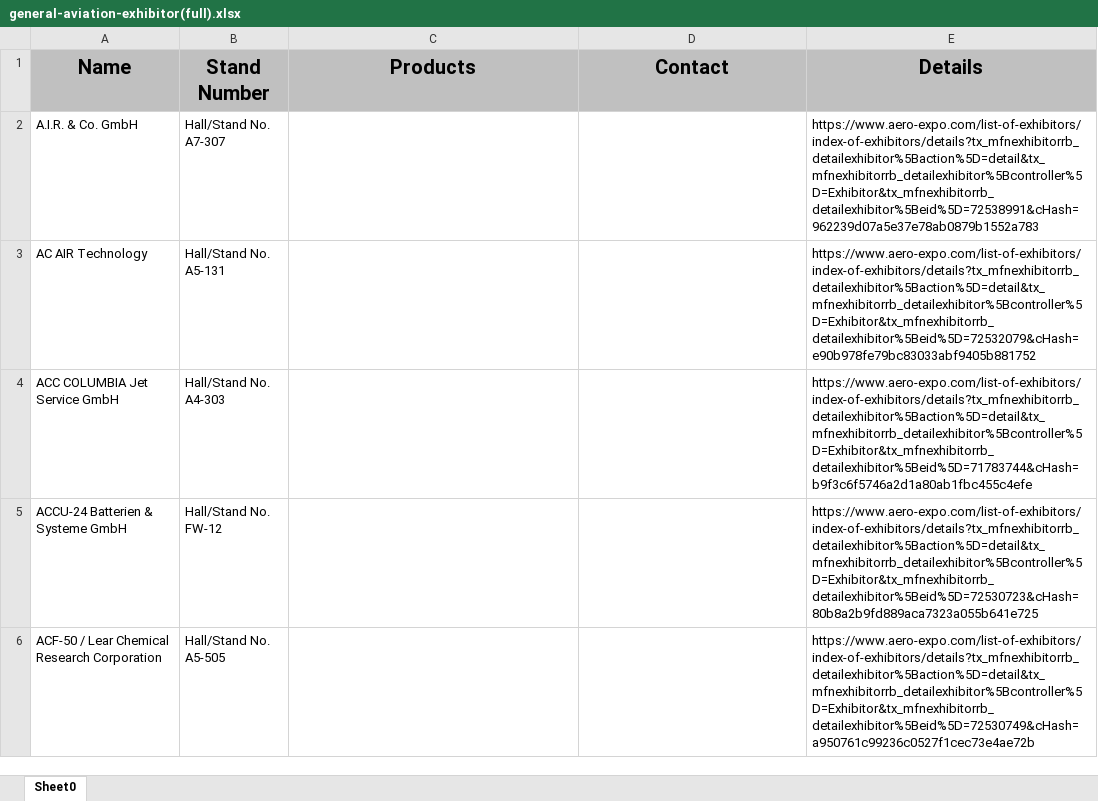
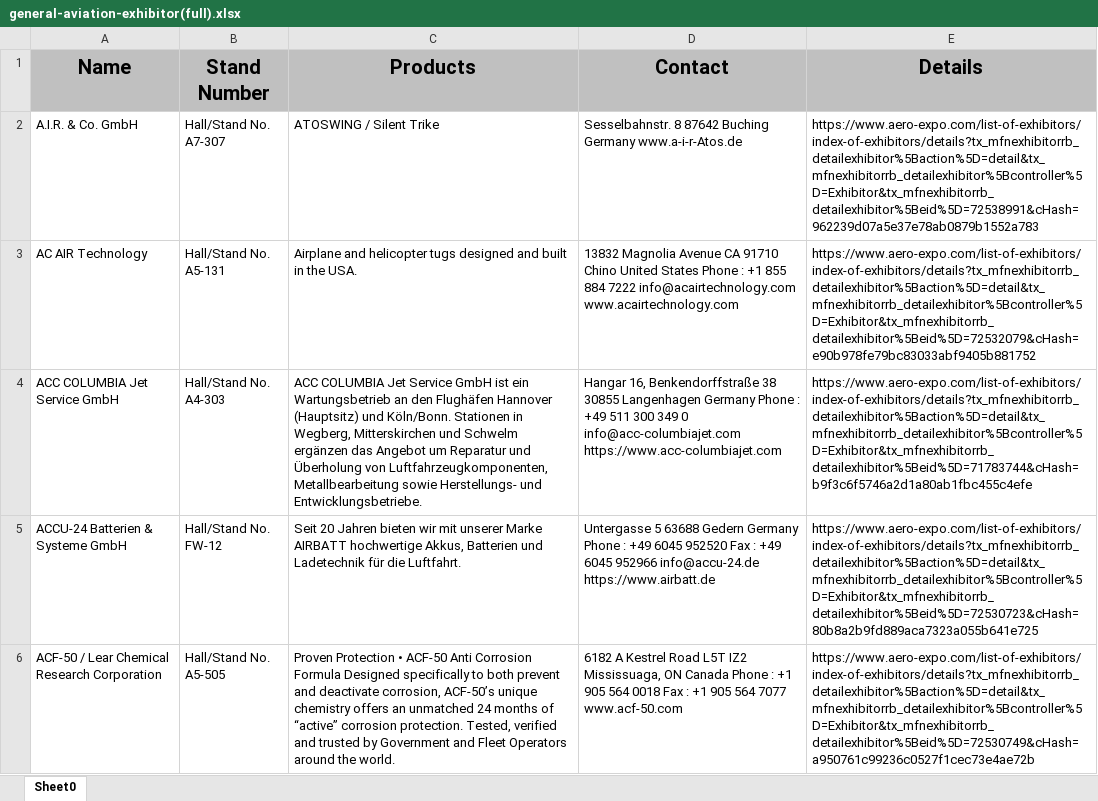
Before and after one commit to bobbyz007/html-extractor, an Excel workbook: result/general-aviation-exhibitor(full).xlsx, sheet Sheet0, drawn as a sheet; only a part is shown; values as stored, in another font and other column widths than the file's, no borders; the diff covers the shown part only; the diff names each change by its address in the sheet, - before the commit and + after, or states it on an @@ line.

```diff
--- a/result/general-aviation-exhibitor(full).xlsx (sheet Sheet0)
+++ b/result/general-aviation-exhibitor(full).xlsx (sheet Sheet0)
-C2 (Products): (empty)
+C2 (Products): ATOSWING / Silent Trike
-D2 (Contact): (empty)
+D2 (Contact): Sesselbahnstr. 8 87642 Buching Germany www.a-i-r-Atos.de
-C3 (Products): (empty)
+C3 (Products): Airplane and helicopter tugs designed and built in the USA.
-D3 (Contact): (empty)
+D3 (Contact): 13832 Magnolia Avenue CA 91710 Chino United States Phone : +1 855 884 7222 info@acairtechnology.com www.acairtechnology.com
-C4 (Products): (empty)
+C4 (Products): ACC COLUMBIA Jet Service GmbH ist ein Wartungsbetrieb an den Flughäfen Hannover (Hauptsitz) und Köln/Bonn. Stationen in Wegberg, Mitterskirchen und Schwelm ergänzen das Angebot um Reparatur und Überholung von Luftfahrzeugkomponenten, Metallbearbeitung sowie Herstellungs- und Entwicklungsbetriebe.
-D4 (Contact): (empty)
+D4 (Contact): Hangar 16, Benkendorffstraße 38 30855 Langenhagen Germany Phone : +49 511 300 349 0 info@acc-columbiajet.com https://www.acc-columbiajet.com
-C5 (Products): (empty)
+C5 (Products): Seit 20 Jahren bieten wir mit unserer Marke AIRBATT hochwertige Akkus, Batterien und Ladetechnik für die Luftfahrt.
-D5 (Contact): (empty)
+D5 (Contact): Untergasse 5 63688 Gedern Germany Phone : +49 6045 952520 Fax : +49 6045 952966 info@accu-24.de https://www.airbatt.de
-C6 (Products): (empty)
+C6 (Products): Proven Protection • ACF-50 Anti Corrosion Formula Designed specifically to both prevent and deactivate corrosion, ACF-50’s unique chemistry offers an unmatched 24 months of “active” corrosion protection. Tested, verified and trusted by Government and Fleet Operators around the world.
-D6 (Contact): (empty)
+D6 (Contact): 6182 A Kestrel Road L5T IZ2 Mississuaga, ON Canada Phone : +1 905 564 0018 Fax : +1 905 564 7077 www.acf-50.com
```
Also changed, not shown: 1199 edited cells elsewhere in this sheet, 3 other files.
